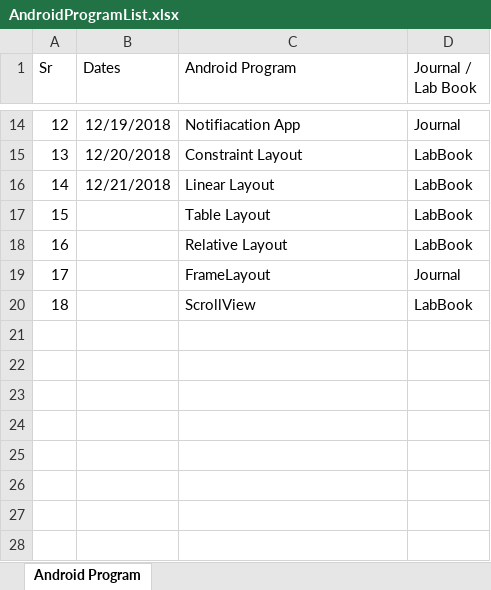
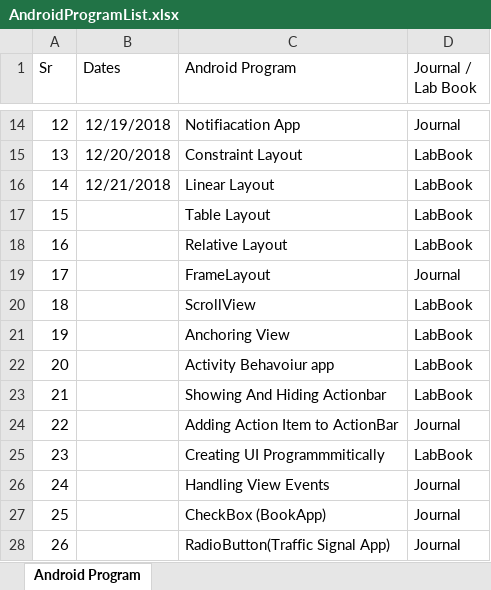
Before and after one commit to rushikmaniar/AndroidProjects, an Excel workbook: AndroidProgramList.xlsx, sheet Android Program, drawn as a sheet; only a part is shown, gaps mark what is left out; values as stored, in another font and other column widths than the file's, no borders; conditional formats not drawn; the diff names each change by its address in the sheet, - before the commit and + after, or states it on an @@ line.

Commit message:
framelayout,TrafficApp added

```diff
--- a/AndroidProgramList.xlsx (sheet Android Program)
+++ b/AndroidProgramList.xlsx (sheet Android Program)
+row 21: 19 |  | Anchoring View | LabBook
+row 22: 20 |  | Activity Behavoiur app | LabBook
+row 23: 21 |  | Showing And Hiding Actionbar | LabBook
+row 24: 22 |  | Adding Action Item to ActionBar | Journal
+row 25: 23 |  | Creating UI Programmmitically | LabBook
+row 26: 24 |  | Handling View Events | Journal
+row 27: 25 |  | CheckBox (BookApp) | Journal
+row 28: 26 |  | RadioButton(Traffic Signal App) | Journal
```
Also changed, not shown: 6 other files.
